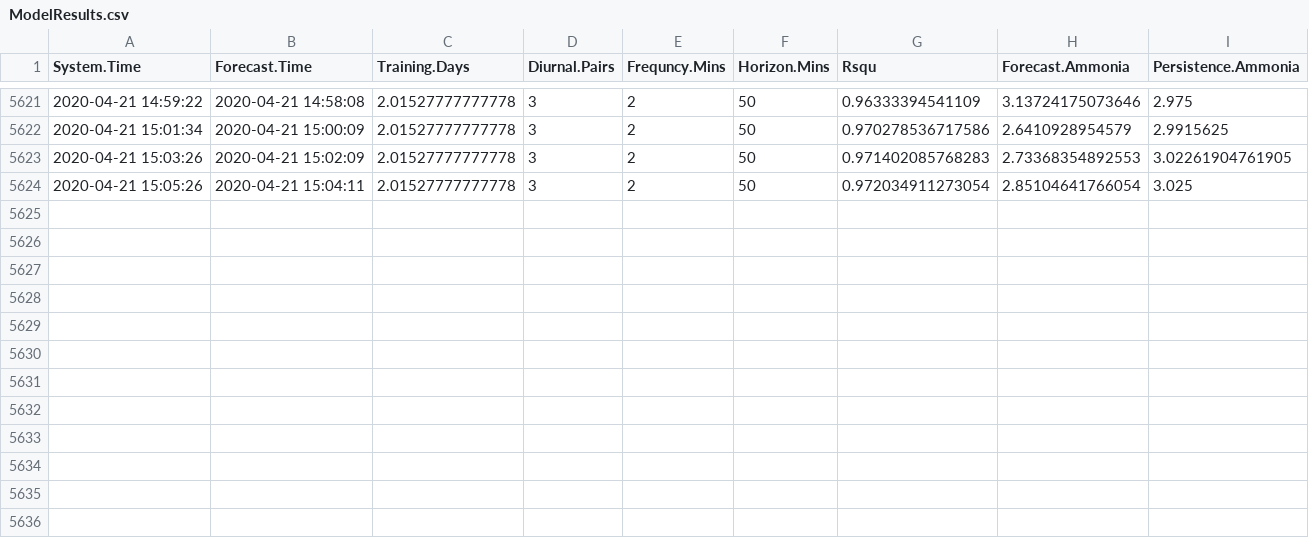
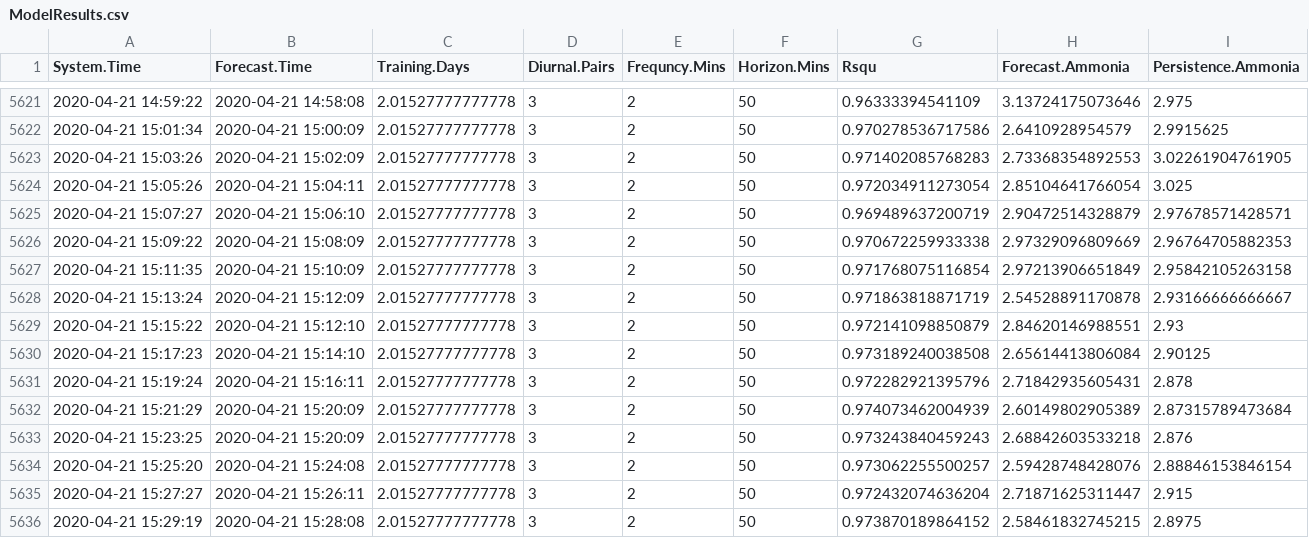
Before and after one commit to KNewhart/WRRF-Analytics, a CSV file: R output/ModelResults.csv, drawn as a sheet; only a part is shown, gaps mark what is left out; the diff names each change by its address in the sheet, - before the commit and + after, or states it on an @@ line.

```diff
--- a/R output/ModelResults.csv
+++ b/R output/ModelResults.csv
+row 5625: 2020-04-21 15:07:27 | 2020-04-21 15:06:10 | 2.01527777777778 | 3 | 2 | 50 | 0.969489637200719 | 2.90472514328879 | 2.97678571428571
+row 5626: 2020-04-21 15:09:22 | 2020-04-21 15:08:09 | 2.01527777777778 | 3 | 2 | 50 | 0.970672259933338 | 2.97329096809669 | 2.96764705882353
+row 5627: 2020-04-21 15:11:35 | 2020-04-21 15:10:09 | 2.01527777777778 | 3 | 2 | 50 | 0.971768075116854 | 2.97213906651849 | 2.95842105263158
+row 5628: 2020-04-21 15:13:24 | 2020-04-21 15:12:09 | 2.01527777777778 | 3 | 2 | 50 | 0.971863818871719 | 2.54528891170878 | 2.93166666666667
+row 5629: 2020-04-21 15:15:22 | 2020-04-21 15:12:10 | 2.01527777777778 | 3 | 2 | 50 | 0.972141098850879 | 2.84620146988551 | 2.93
+row 5630: 2020-04-21 15:17:23 | 2020-04-21 15:14:10 | 2.01527777777778 | 3 | 2 | 50 | 0.973189240038508 | 2.65614413806084 | 2.90125
+row 5631: 2020-04-21 15:19:24 | 2020-04-21 15:16:11 | 2.01527777777778 | 3 | 2 | 50 | 0.972282921395796 | 2.71842935605431 | 2.878
+row 5632: 2020-04-21 15:21:29 | 2020-04-21 15:20:09 | 2.01527777777778 | 3 | 2 | 50 | 0.974073462004939 | 2.60149802905389 | 2.87315789473684
+row 5633: 2020-04-21 15:23:25 | 2020-04-21 15:20:09 | 2.01527777777778 | 3 | 2 | 50 | 0.973243840459243 | 2.68842603533218 | 2.876
+row 5634: 2020-04-21 15:25:20 | 2020-04-21 15:24:08 | 2.01527777777778 | 3 | 2 | 50 | 0.973062255500257 | 2.59428748428076 | 2.88846153846154
+row 5635: 2020-04-21 15:27:27 | 2020-04-21 15:26:11 | 2.01527777777778 | 3 | 2 | 50 | 0.972432074636204 | 2.71871625311447 | 2.915
+row 5636: 2020-04-21 15:29:19 | 2020-04-21 15:28:08 | 2.01527777777778 | 3 | 2 | 50 | 0.973870189864152 | 2.58461832745215 | 2.8975
```
Also changed, not shown: R output/NIA33391_AB3_PREDICTED_AMMONIA.F_CV.CSV, Raw data/WWSCADA2.NIA33391_AB3_AMMONIA.F_CV.CSV, 16 other files.
